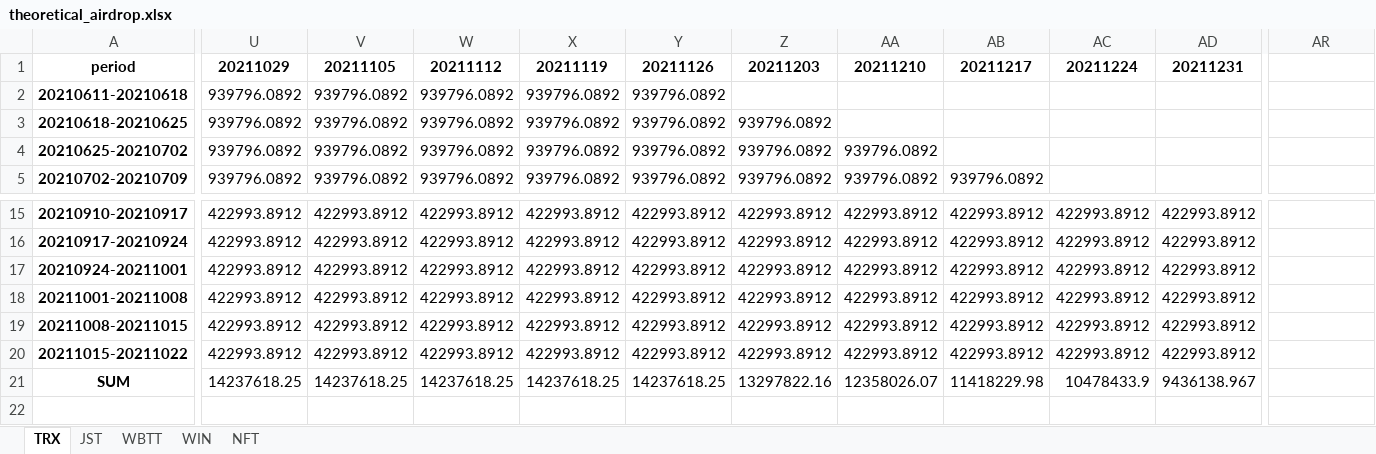
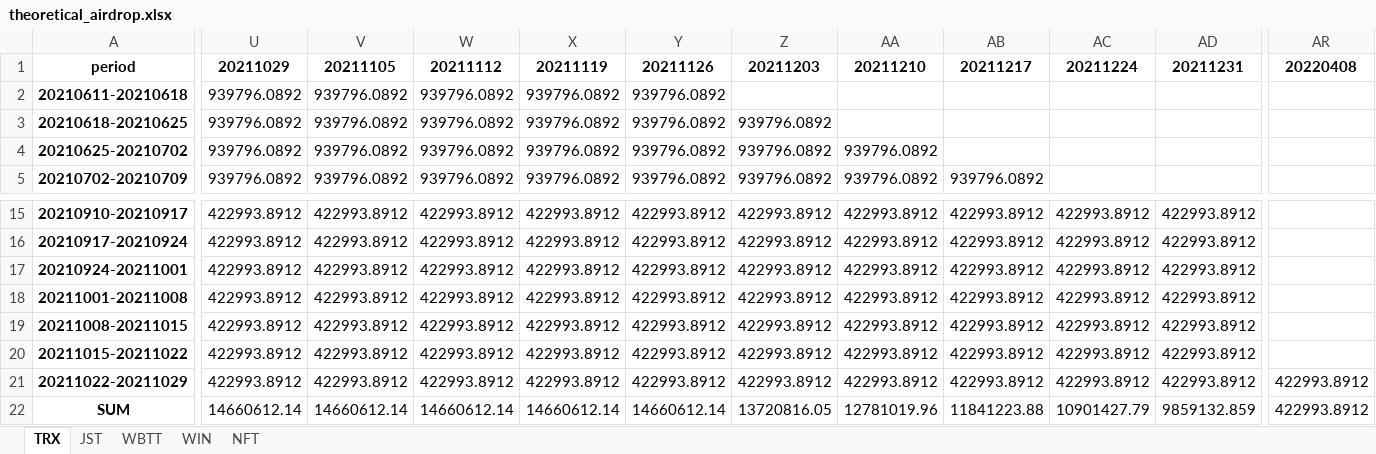
Before and after one commit to dpneko/sun-airdrop-speed, an Excel workbook: theoretical_airdrop.xlsx, sheet TRX, drawn as a sheet; only a part is shown, gaps mark what is left out; values as stored, in another font and other column widths than the file's, no borders; addresses are those after the commit; rows hold the shown columns only; the diff covers the shown part only; the diff names each change by its address in the sheet, - before the commit and + after, or states it on an @@ line.

```diff
--- a/theoretical_airdrop.xlsx (sheet TRX)
+++ b/theoretical_airdrop.xlsx (sheet TRX)
-AR1: (empty)
+AR1: 20220408
+row 21: 20211022-20211029 | 422993.8912 | 422993.8912 | 422993.8912 | 422993.8912 | 422993.8912 | 422993.8912 | 422993.8912 | 422993.8912 | 422993.8912 | 422993.8912 | 422993.8912
-U22: 14237618.25
+U22: 14660612.14
-V22: 14237618.25
+V22: 14660612.14
-W22: 14237618.25
+W22: 14660612.14
-X22: 14237618.25
+X22: 14660612.14
-Y22: 14237618.25
+Y22: 14660612.14
-Z22: 13297822.16
+Z22: 13720816.05
-AA22: 12358026.07
+AA22: 12781019.96
-AB22: 11418229.98
+AB22: 11841223.88
-AC22: 10478433.9
+AC22: 10901427.79
-AD22: 9436138.967
+AD22: 9859132.859
-AR22: (empty)
+AR22: 422993.8912
```
Also changed, not shown: 13 edited cells elsewhere in this sheet, sheet JST, sheet WBTT, sheet WIN, sheet NFT, 2 other files.
